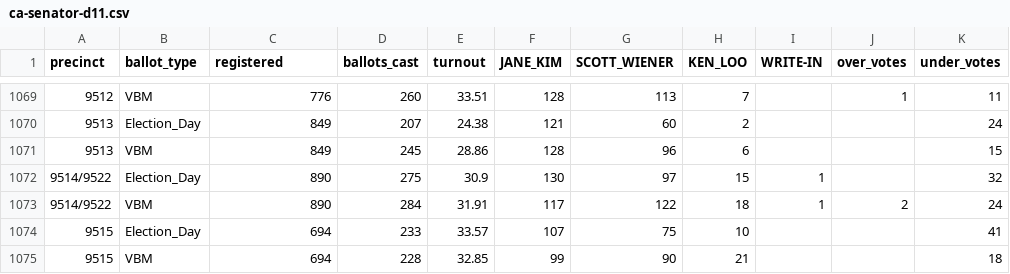
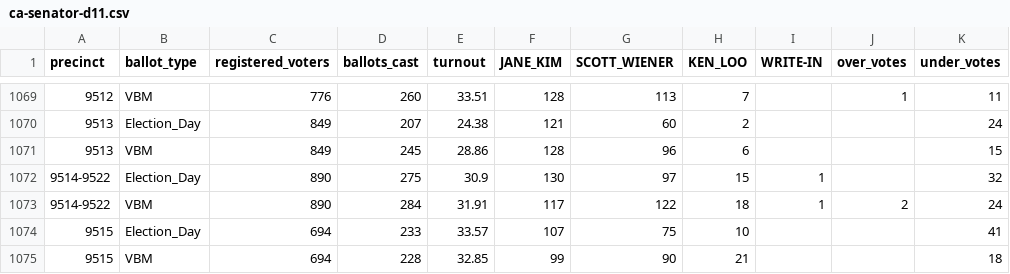
Before and after one commit to thfield/sf-voters, a CSV file: data/all/ca-senator-d11.csv, drawn as a sheet; only a part is shown, gaps mark what is left out; the diff covers the shown part only.

```diff
--- a/data/all/ca-senator-d11.csv
+++ b/data/all/ca-senator-d11.csv
@@ -1 +1 @@
-precinct,ballot_type,registered,ballots_cast,turnout,JANE_KIM,SCOTT_WIENER,KEN_LOO,WRITE-IN,over_votes,under_votes
+precinct,ballot_type,registered_voters,ballots_cast,turnout,JANE_KIM,SCOTT_WIENER,KEN_LOO,WRITE-IN,over_votes,under_votes
@@ -1071,4 +1071,4 @@ precinct,ballot_type,registered,ballots_cast,turnout,JANE_KIM,SCOTT_WIENER,KEN_L
 9513,VBM,849,245,28.86,128,96,6,,,15
-9514/9522,Election_Day,890,275,30.9,130,97,15,1,,32
-9514/9522,VBM,890,284,31.91,117,122,18,1,2,24
+9514-9522,Election_Day,890,275,30.9,130,97,15,1,,32
+9514-9522,VBM,890,284,31.91,117,122,18,1,2,24
 9515,Election_Day,694,233,33.57,107,75,10,,,41
```
Also changed, not shown: 10 edited cells elsewhere in this file, data/all/cc-grn.csv, data/all/dem-d17.csv, 25 other files.
